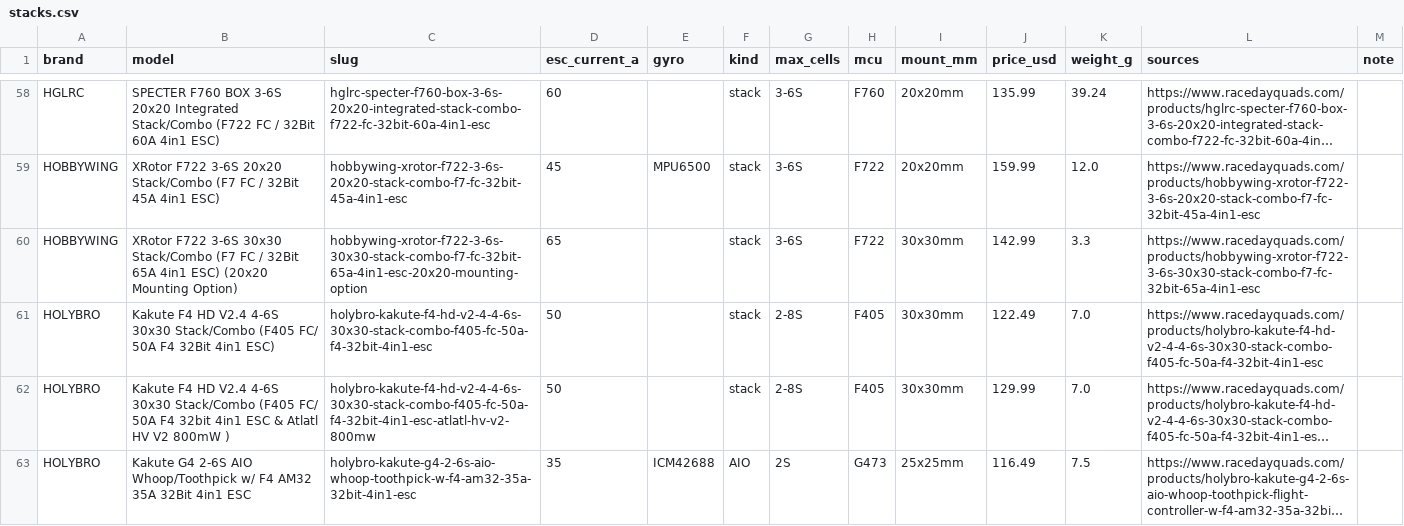
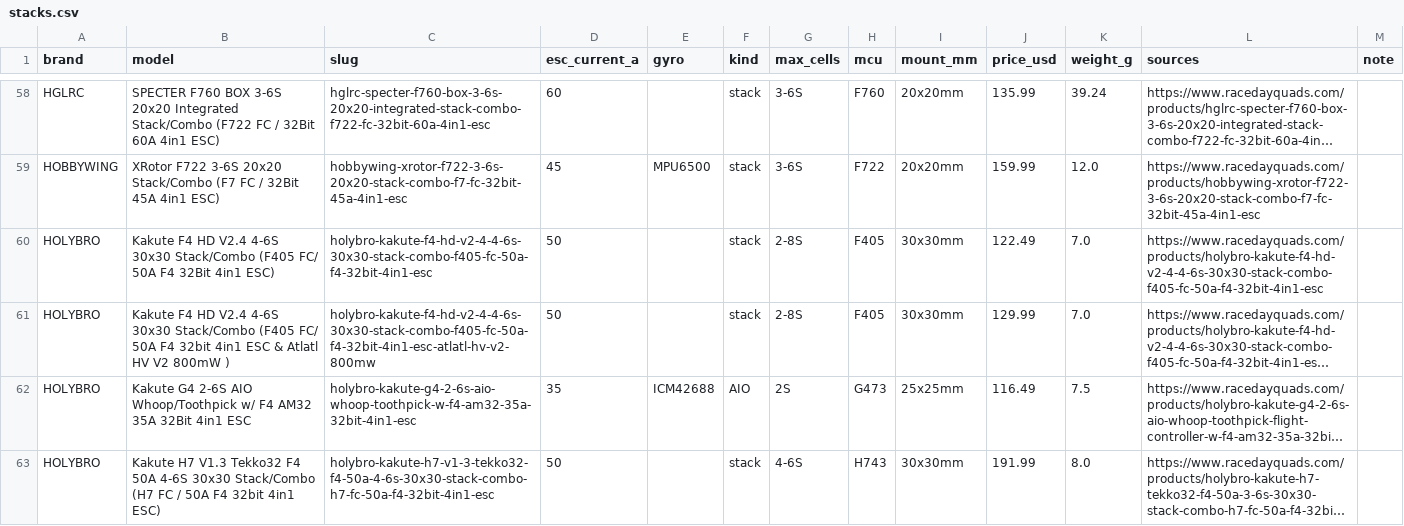
Before and after one commit to fpvdb/fpv-db-data, a CSV file: stacks.csv, drawn as a sheet; only a part is shown, gaps mark what is left out; the shorter side is filled out with more unchanged rows; long unchanged cells end in …; the diff names each change by its address in the sheet, - before the commit and + after, or states it on an @@ line.

```diff
--- a/stacks.csv
+++ b/stacks.csv
-row 60: HOBBYWING | XRotor F722 3-6S 30x30 Stack/Combo (F7 FC / 32Bit 65A 4in1 ESC) (20x20 Mounting Option) | hobbywing-xrotor-f722-3-6s-30x30-stack-combo-f7-fc-32bit-65a-4in1-esc-20x20-mounting-option | 65 |  | stack | 3-6S | F722 | 30x30mm | 142.99 | 3.3 | https://www.racedayquads.com/products/hobbywing-xrotor-f722-3-6s-30x30-stack-combo-f7-fc-32bit-65a-4in1-esc
```
Also changed, not shown: quads.csv, 8 other files.
